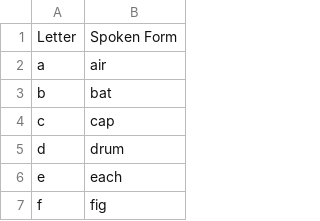
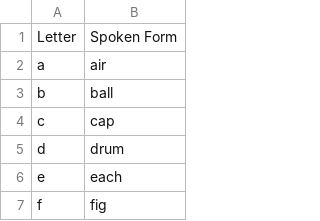
Before and after one commit to jaresty/mac-dotfiles, a CSV file: talon-settings/alphabet.csv, drawn as a sheet; only a part is shown.

Commit message:
Update alphabet and change aliases for searching mouse and menus

```diff
--- a/talon-settings/alphabet.csv
+++ b/talon-settings/alphabet.csv
@@ -2,3 +2,3 @@ Letter,Spoken Form
 a,air
-b,bat
+b,ball
 c,cap
```
Also changed, not shown: 1 other file.
